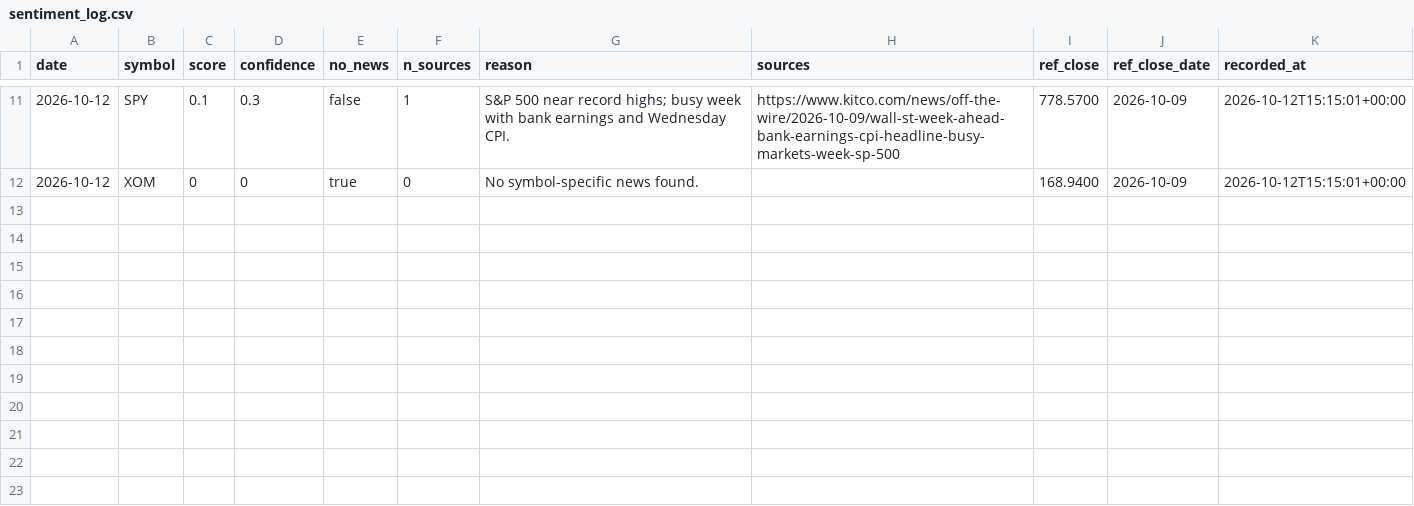
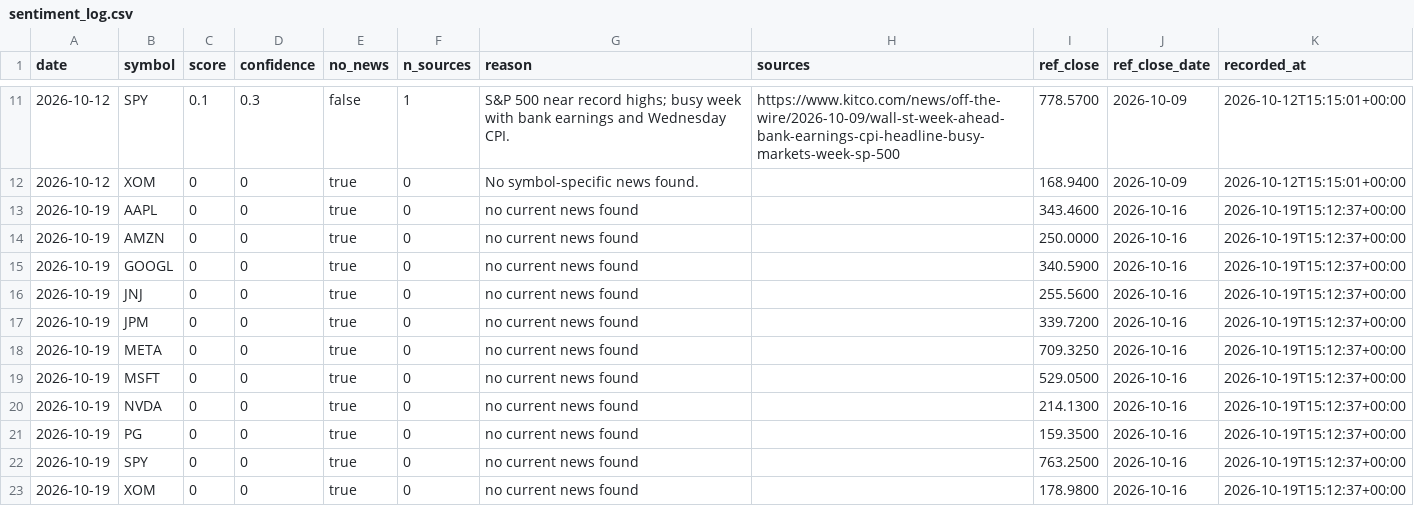
Before and after one commit to hoanghai4804/ai-trading-bot, a CSV file: data/sentiment/sentiment_log.csv, drawn as a sheet; only a part is shown, gaps mark what is left out.

```diff
--- a/data/sentiment/sentiment_log.csv
+++ b/data/sentiment/sentiment_log.csv
@@ -12 +12,12 @@ date,symbol,score,confidence,no_news,n_sources,reason,sources,ref_close,ref_clos
 2026-10-12,XOM,0,0,true,0,No symbol-specific news found.,,168.9400,2026-10-09,2026-10-12T15:15:01+00:00
+2026-10-19,AAPL,0,0,true,0,no current news found,,343.4600,2026-10-16,2026-10-19T15:12:37+00:00
+2026-10-19,AMZN,0,0,true,0,no current news found,,250.0000,2026-10-16,2026-10-19T15:12:37+00:00
+2026-10-19,GOOGL,0,0,true,0,no current news found,,340.5900,2026-10-16,2026-10-19T15:12:37+00:00
+2026-10-19,JNJ,0,0,true,0,no current news found,,255.5600,2026-10-16,2026-10-19T15:12:37+00:00
+2026-10-19,JPM,0,0,true,0,no current news found,,339.7200,2026-10-16,2026-10-19T15:12:37+00:00
+2026-10-19,META,0,0,true,0,no current news found,,709.3250,2026-10-16,2026-10-19T15:12:37+00:00
+2026-10-19,MSFT,0,0,true,0,no current news found,,529.0500,2026-10-16,2026-10-19T15:12:37+00:00
+2026-10-19,NVDA,0,0,true,0,no current news found,,214.1300,2026-10-16,2026-10-19T15:12:37+00:00
+2026-10-19,PG,0,0,true,0,no current news found,,159.3500,2026-10-16,2026-10-19T15:12:37+00:00
+2026-10-19,SPY,0,0,true,0,no current news found,,763.2500,2026-10-16,2026-10-19T15:12:37+00:00
+2026-10-19,XOM,0,0,true,0,no current news found,,178.9800,2026-10-16,2026-10-19T15:12:37+00:00
```
Also changed, not shown: 11 other files.
